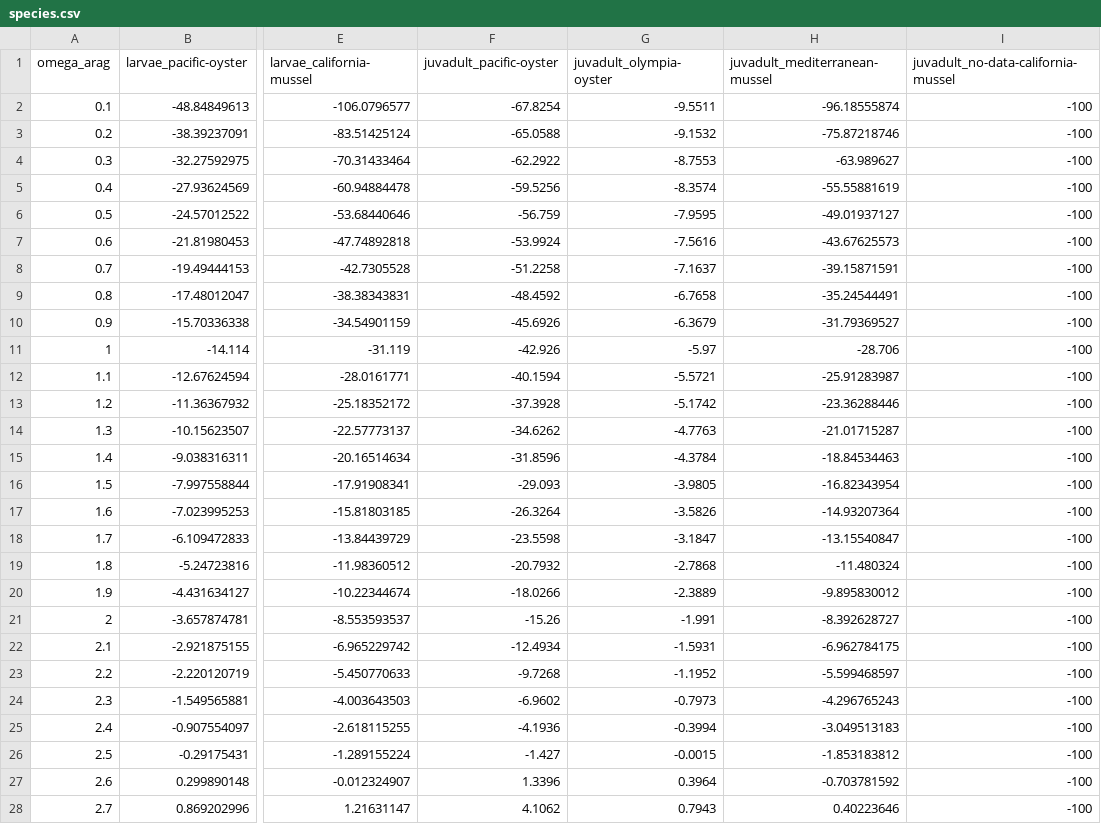
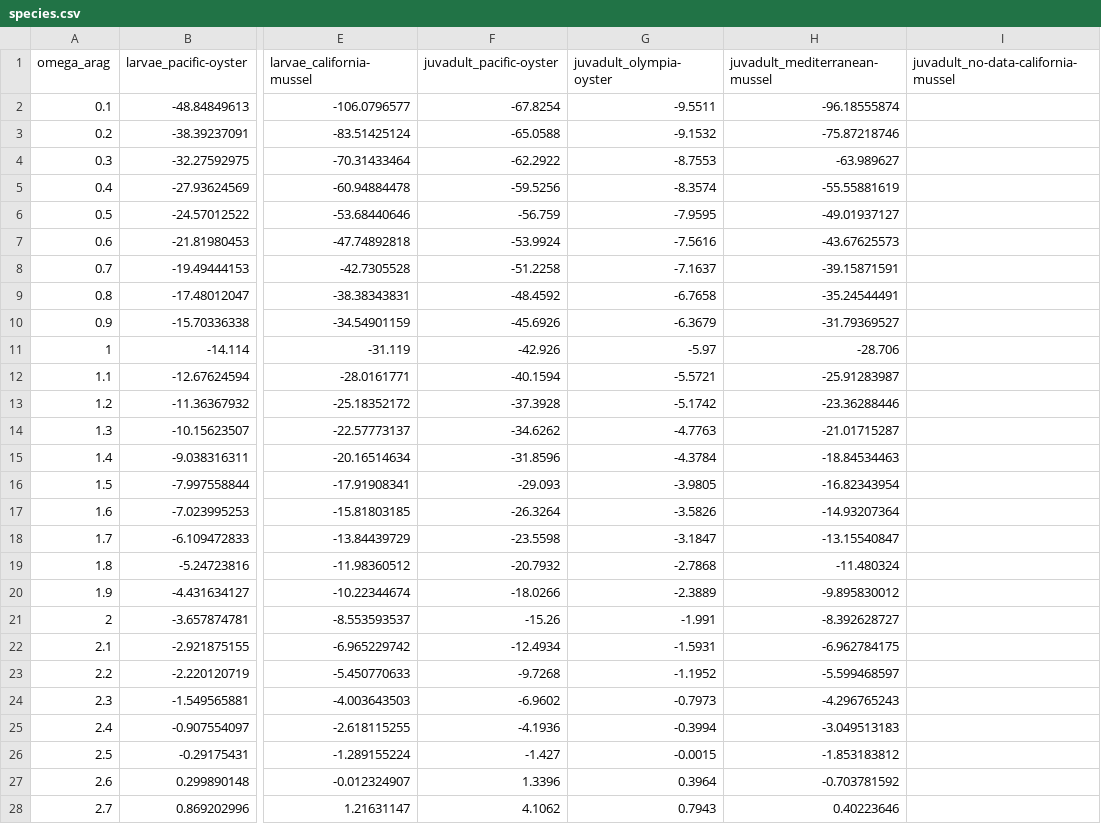
Before and after one commit to briangkatz/oa, a CSV file: oa-dev/fieldwork/assets/species.csv, drawn as a sheet; only a part is shown, gaps mark what is left out; the diff covers the shown part only; the diff names each change by its address in the sheet, - before the commit and + after, or states it on an @@ line.

Commit message:
species response updates

```diff
--- a/oa-dev/fieldwork/assets/species.csv
+++ b/oa-dev/fieldwork/assets/species.csv
-I2:I28: -100
+I2:I28: (empty)
```
Also changed, not shown: 3 edited cells elsewhere in this file, oa-dev/vulnerability/pnw/assets/data/species.csv, 10 other files.
